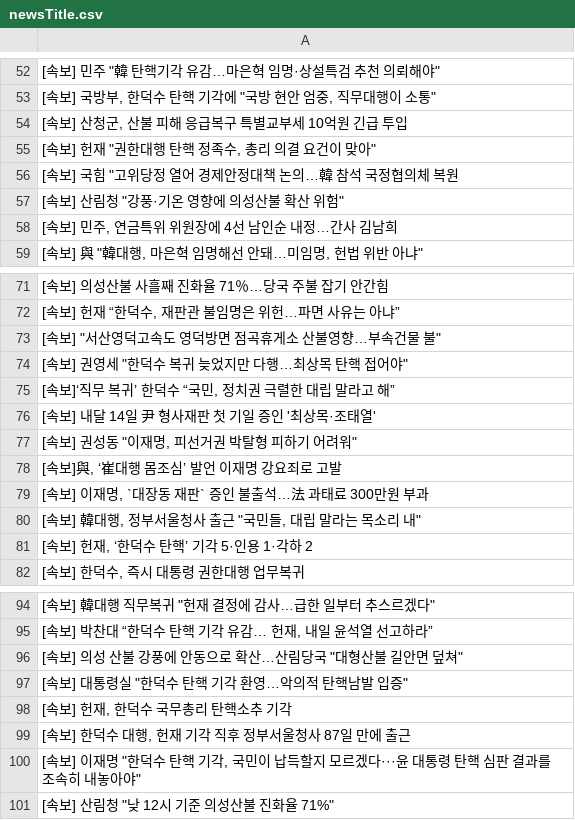
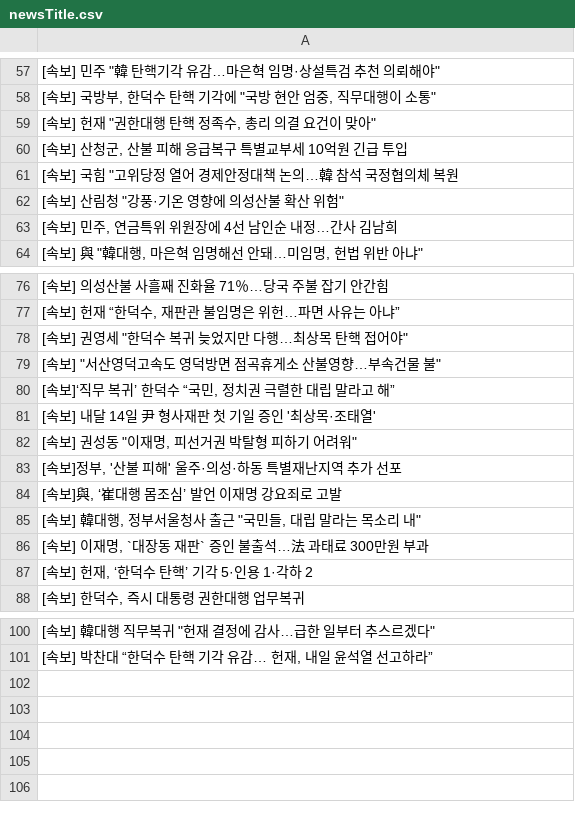
Before and after one commit to junhongkwon/News, a CSV file: newsTitle.csv, drawn as a sheet; only a part is shown, gaps mark what is left out; the diff covers the shown part only.

```diff
--- a/newsTitle.csv
+++ b/newsTitle.csv
@@ -53,4 +58,4 @@
 " [속보] 국방부, 한덕수 탄핵 기각에 ""국방 현안 엄중, 직무대행이 소통"" "
+" [속보] 헌재 ""권한대행 탄핵 정족수, 총리 의결 요건이 맞아"" "
 " [속보] 산청군, 산불 피해 응급복구 특별교부세 10억원 긴급 투입 "
-" [속보] 헌재 ""권한대행 탄핵 정족수, 총리 의결 요건이 맞아"" "
 " [속보] 국힘 ""고위당정 열어 경제안정대책 논의…韓 참석 국정협의체 복원 "
@@ -72,4 +77,4 @@
 " [속보] 헌재 “한덕수, 재판관 불임명은 위헌…파면 사유는 아냐” "
+" [속보] 권영세 ""한덕수 복귀 늦었지만 다행…최상목 탄핵 접어야"" "
 " [속보] ""서산영덕고속도 영덕방면 점곡휴게소 산불영향…부속건물 불"" "
-" [속보] 권영세 ""한덕수 복귀 늦었지만 다행…최상목 탄핵 접어야"" "
 " [속보]‘직무 복귀’ 한덕수 “국민, 정치권 극렬한 대립 말라고 해” "
@@ -77,5 +82,6 @@
 " [속보] 권성동 ""이재명, 피선거권 박탈형 피하기 어려워"" "
+" [속보]정부, '산불 피해' 울주·의성·하동 특별재난지역 추가 선포 "
 " [속보]與, ‘崔대행 몸조심’ 발언 이재명 강요죄로 고발 "
+" [속보] 韓대행, 정부서울청사 출근 ""국민들, 대립 말라는 목소리 내"" "
 " [속보] 이재명, `대장동 재판` 증인 불출석…法 과태료 300만원 부과 "
-" [속보] 韓대행, 정부서울청사 출근 ""국민들, 대립 말라는 목소리 내"" "
 " [속보] 헌재, ‘한덕수 탄핵’ 기각 5·인용 1·각하 2 "
@@ -95,7 +101 @@
 " [속보] 박찬대 “한덕수 탄핵 기각 유감… 헌재, 내일 윤석열 선고하라” "
-" [속보] 의성 산불 강풍에 안동으로 확산…산림당국 ""대형산불 길안면 덮쳐"" "
-" [속보] 대통령실 ""한덕수 탄핵 기각 환영…악의적 탄핵남발 입증"" "
-" [속보] 헌재, 한덕수 국무총리 탄핵소추 기각 "
-" [속보] 한덕수 대행, 헌재 기각 직후 정부서울청사 87일 만에 출근 "
-" [속보] 이재명 ""한덕수 탄핵 기각, 국민이 납득할지 모르겠다···윤 대통령 탄핵 심판 결과를 조속히 내놓아야"" "
-" [속보] 산림청 ""낮 12시 기준 의성산불 진화율 71%"" "
```
Also changed, not shown: 8 added rows, 3 removed rows, 12 moved rows and 1 edited cell elsewhere in this file.
